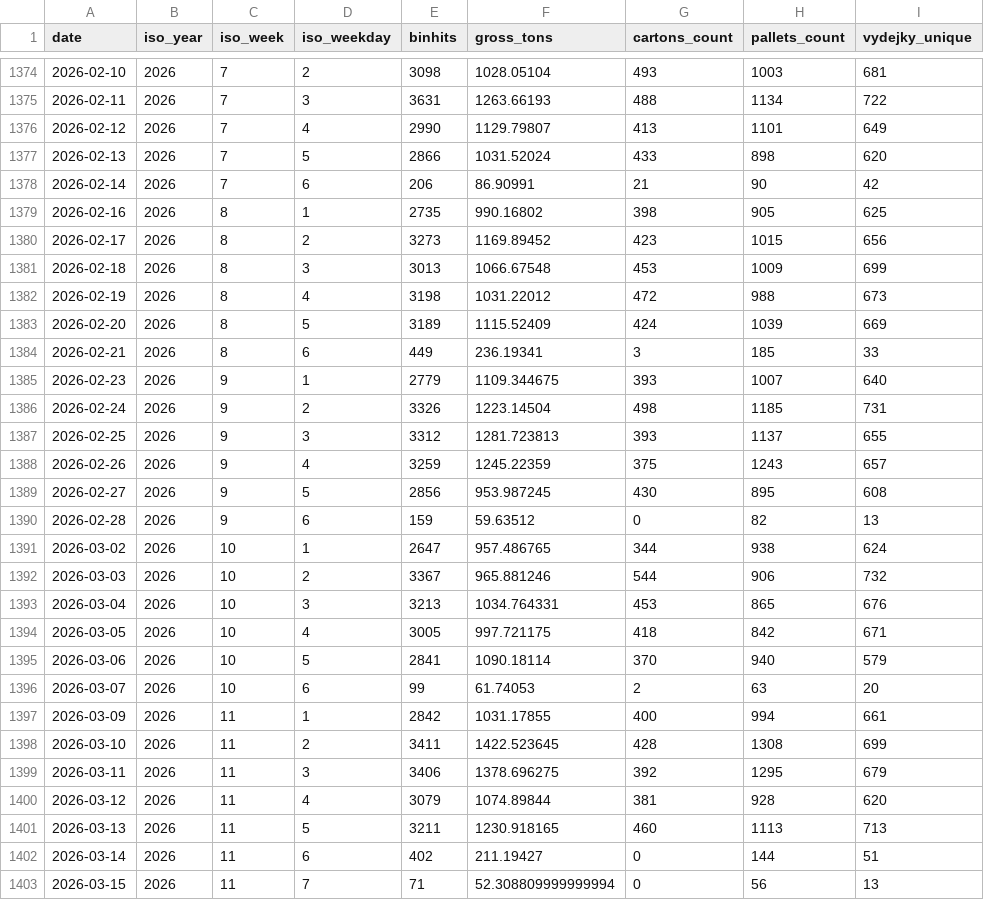
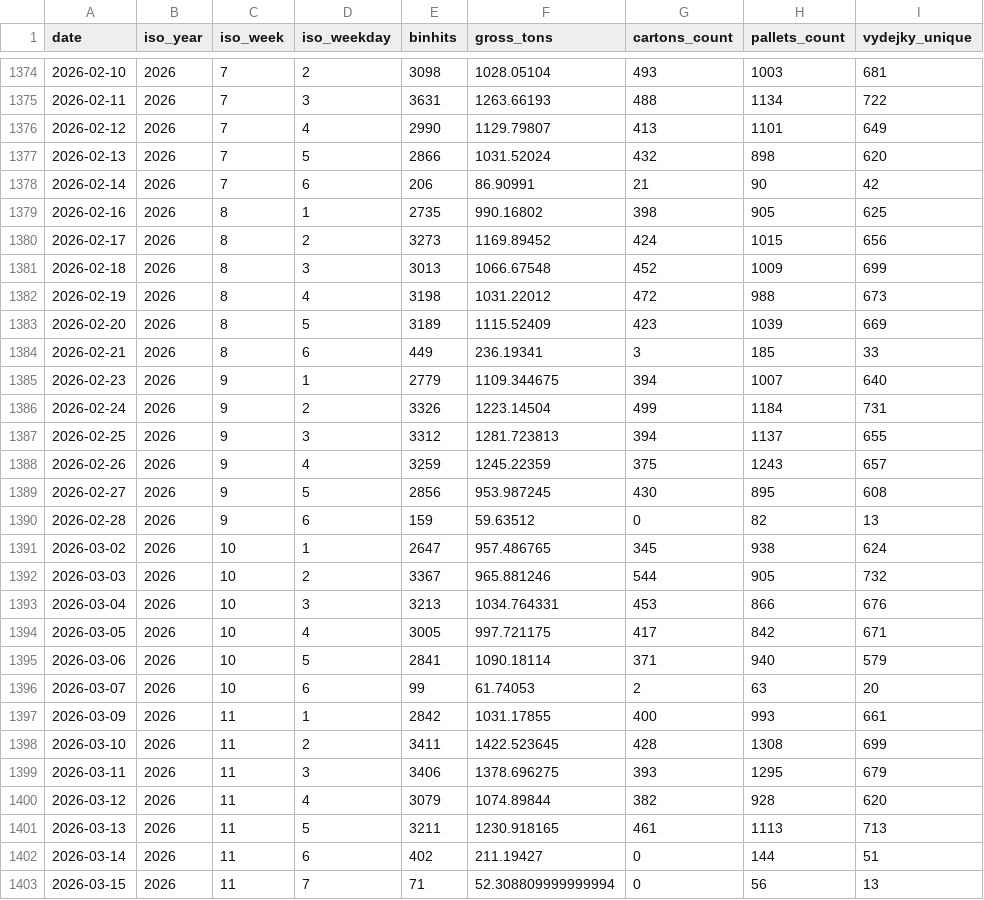
Before and after one commit to lukvavra-ai/whs-dash, a CSV file: packed_daily_kpis.csv, drawn as a sheet; only a part is shown, gaps mark what is left out; the diff covers the shown part only.

```diff
--- a/packed_daily_kpis.csv
+++ b/packed_daily_kpis.csv
@@ -1376,13 +1376,13 @@
 2026-02-12,2026,7,4,2990,1129.79807,413,1101,649
-2026-02-13,2026,7,5,2866,1031.52024,433,898,620
+2026-02-13,2026,7,5,2866,1031.52024,432,898,620
 2026-02-14,2026,7,6,206,86.90991,21,90,42
 2026-02-16,2026,8,1,2735,990.16802,398,905,625
-2026-02-17,2026,8,2,3273,1169.89452,423,1015,656
-2026-02-18,2026,8,3,3013,1066.67548,453,1009,699
+2026-02-17,2026,8,2,3273,1169.89452,424,1015,656
+2026-02-18,2026,8,3,3013,1066.67548,452,1009,699
 2026-02-19,2026,8,4,3198,1031.22012,472,988,673
-2026-02-20,2026,8,5,3189,1115.52409,424,1039,669
+2026-02-20,2026,8,5,3189,1115.52409,423,1039,669
 2026-02-21,2026,8,6,449,236.19341,3,185,33
-2026-02-23,2026,9,1,2779,1109.344675,393,1007,640
-2026-02-24,2026,9,2,3326,1223.14504,498,1185,731
-2026-02-25,2026,9,3,3312,1281.723813,393,1137,655
+2026-02-23,2026,9,1,2779,1109.344675,394,1007,640
+2026-02-24,2026,9,2,3326,1223.14504,499,1184,731
+2026-02-25,2026,9,3,3312,1281.723813,394,1137,655
 2026-02-26,2026,9,4,3259,1245.22359,375,1243,657
@@ -1390,13 +1390,13 @@
 2026-02-28,2026,9,6,159,59.63512,0,82,13
-2026-03-02,2026,10,1,2647,957.486765,344,938,624
-2026-03-03,2026,10,2,3367,965.881246,544,906,732
-2026-03-04,2026,10,3,3213,1034.764331,453,865,676
-2026-03-05,2026,10,4,3005,997.721175,418,842,671
-2026-03-06,2026,10,5,2841,1090.18114,370,940,579
+2026-03-02,2026,10,1,2647,957.486765,345,938,624
+2026-03-03,2026,10,2,3367,965.881246,544,905,732
+2026-03-04,2026,10,3,3213,1034.764331,453,866,676
+2026-03-05,2026,10,4,3005,997.721175,417,842,671
+2026-03-06,2026,10,5,2841,1090.18114,371,940,579
 2026-03-07,2026,10,6,99,61.74053,2,63,20
-2026-03-09,2026,11,1,2842,1031.17855,400,994,661
+2026-03-09,2026,11,1,2842,1031.17855,400,993,661
 2026-03-10,2026,11,2,3411,1422.523645,428,1308,699
-2026-03-11,2026,11,3,3406,1378.696275,392,1295,679
-2026-03-12,2026,11,4,3079,1074.89844,381,928,620
-2026-03-13,2026,11,5,3211,1230.918165,460,1113,713
+2026-03-11,2026,11,3,3406,1378.696275,393,1295,679
+2026-03-12,2026,11,4,3079,1074.89844,382,928,620
+2026-03-13,2026,11,5,3211,1230.918165,461,1113,713
 2026-03-14,2026,11,6,402,211.19427,0,144,51
```
Also changed, not shown: 1 added row and 32 edited cells elsewhere in this file, loaded_daily_kpis.csv, loaded_shift_kpis.csv, 2 other files.
